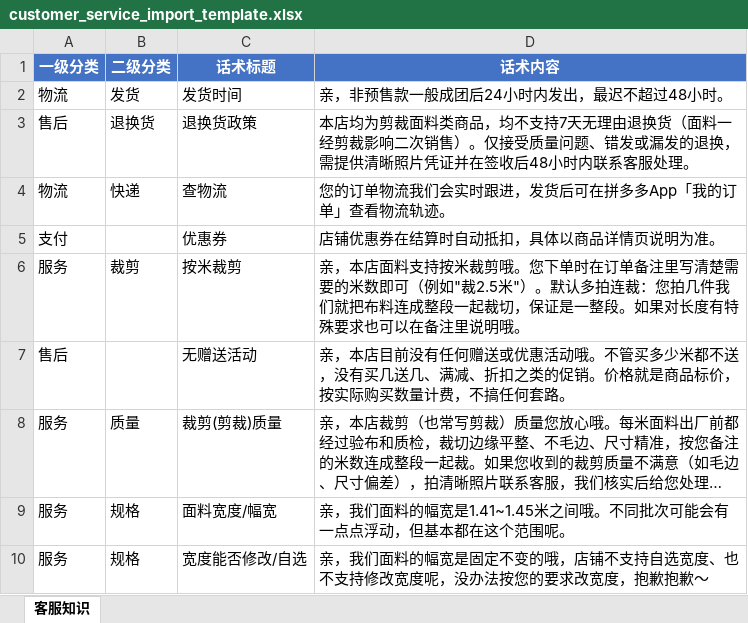
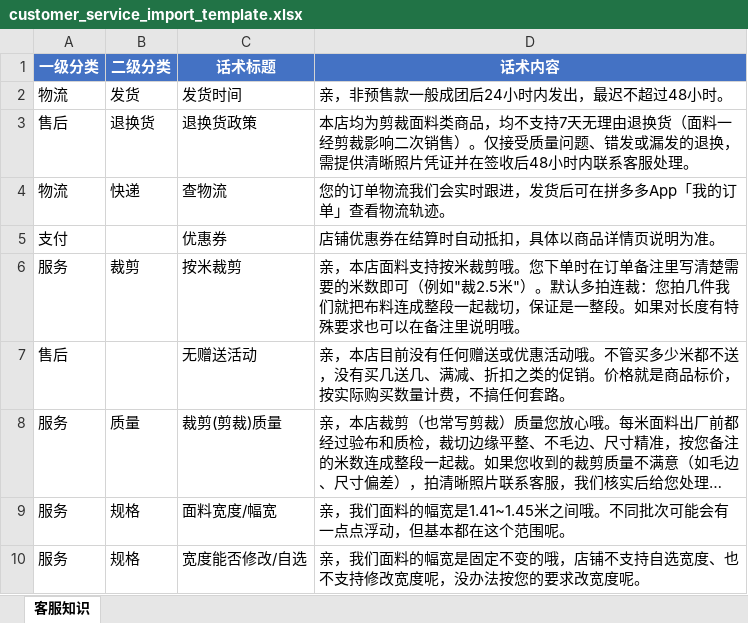
Before and after one commit to hunter-bot-cheater/pdd-ai-customer-service, an Excel workbook: customer_service_import_template.xlsx, sheet 客服知识, drawn as a sheet; long unchanged cells end in …; values as stored, in another font and other column widths than the file's, no borders; the diff names each change by its address in the sheet, - before the commit and + after, or states it on an @@ line.

Commit message:
feat: 合并上游 LiteLLM 统一供应商特性与 fake-ip logo DNS 修复
- 合并 JC0v0/Customer-Agent 上游两个提交：
  - f864ee4 修复 fake-ip 代理 DNS 环境下店铺 logo 加载失败（utils/safe_image_fetch.py 放行 198.18.0.0/15 段通过 SSRF 公网校验）
  - 9eea79d 特性 基于 LiteLLM 统一接入六家模型供应商，并修复 DeepSeek 默认载荷问题（Issue #27）
- LLM 客户端改为基于 LiteLLM 直接路由（Agent/CustomerAgent/custom/llm_client.py），新增 utils/llm_provider.py、utils/llm_transport.py
- config.py 新增 llm.provider、endpoint_trust_mode、tool_policy、capability_confirmation、tool_trust_confirmation 等配置项及迁移逻辑
- 设置界面 LLM 卡片改为 provider-aware，支持六家供应商选择、端点信任、Base URL、验证确认；并修复“端点信任”在 Base URL 非空时被静默提升为“自定义远程 HTTPS”的 UX 问题（Base URL 非空自动同步为显式信任）
- 删除被 LiteLLM 替代的 utils/volcengine_models.py
- 更新 README、依赖（pyproject.toml/uv.lock）、打包脚本与测试
- 杂项：.gitignore 忽略本地使用说明 PDF，更新客服批量导入模板

```diff
--- a/customer_service_import_template.xlsx (sheet 客服知识)
+++ b/customer_service_import_template.xlsx (sheet 客服知识)
-D10 (话术内容): …求改宽度，抱歉抱歉～
+D10 (话术内容): …求改宽度呢。
```
Also changed, not shown: 23 other files.
